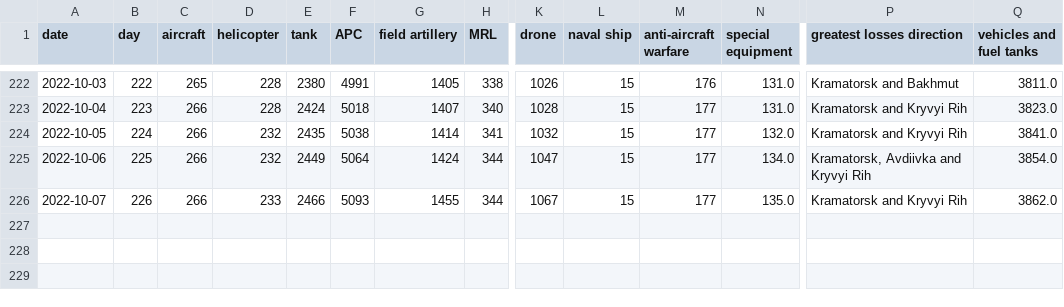
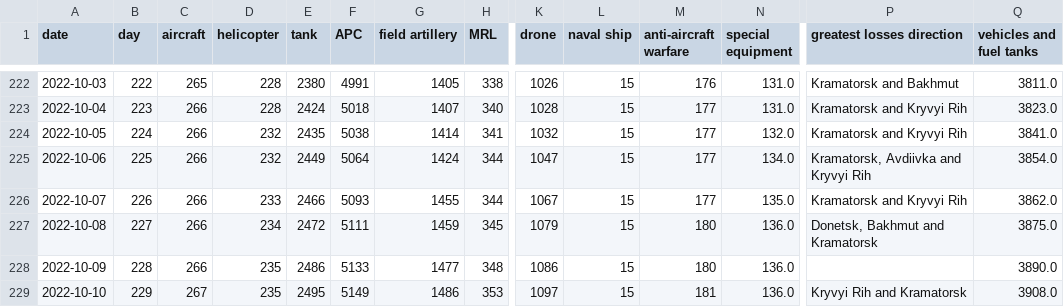
Before and after one commit to taw/open-source-adventures, a CSV file: docs/episode-29/tanks/russia_losses_equipment.csv, drawn as a sheet; only a part is shown, gaps mark what is left out; rows hold the shown columns only; the diff names each change by its address in the sheet, - before the commit and + after, or states it on an @@ line.

Commit message:
Data update

```diff
--- a/docs/episode-29/tanks/russia_losses_equipment.csv
+++ b/docs/episode-29/tanks/russia_losses_equipment.csv
+row 227: 2022-10-08 | 227 | 266 | 234 | 2472 | 5111 | 1459 | 345 | 1079 | 15 | 180 | 136.0 | Donetsk, Bakhmut and Kramatorsk | 3875.0
+row 228: 2022-10-09 | 228 | 266 | 235 | 2486 | 5133 | 1477 | 348 | 1086 | 15 | 180 | 136.0 |  | 3890.0
+row 229: 2022-10-10 | 229 | 267 | 235 | 2495 | 5149 | 1486 | 353 | 1097 | 15 | 181 | 136.0 | Kryvyi Rih and Kramatorsk | 3908.0
```
Also changed, not shown: docs/episode-30/russia_losses_equipment.982e4e03.csv, docs/episode-31/russia_losses_equipment.csv, 48 other files.
